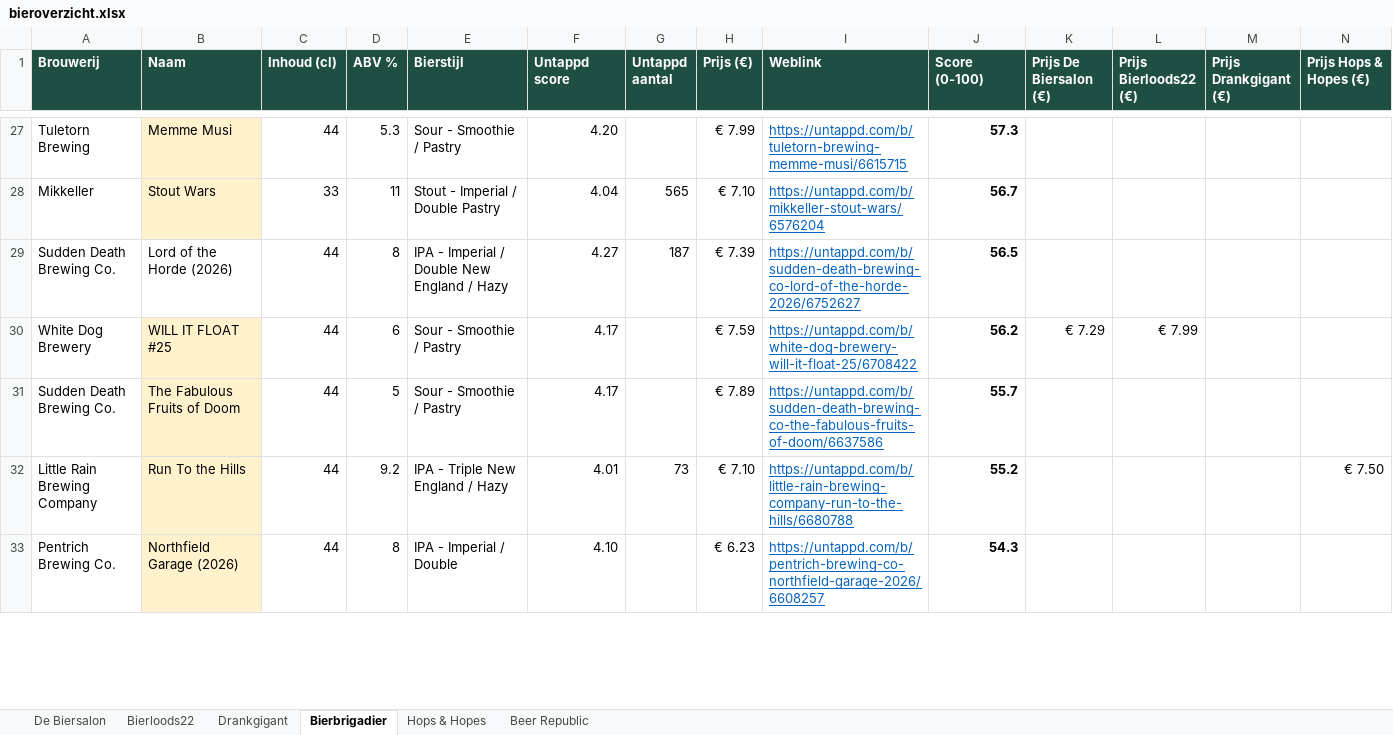
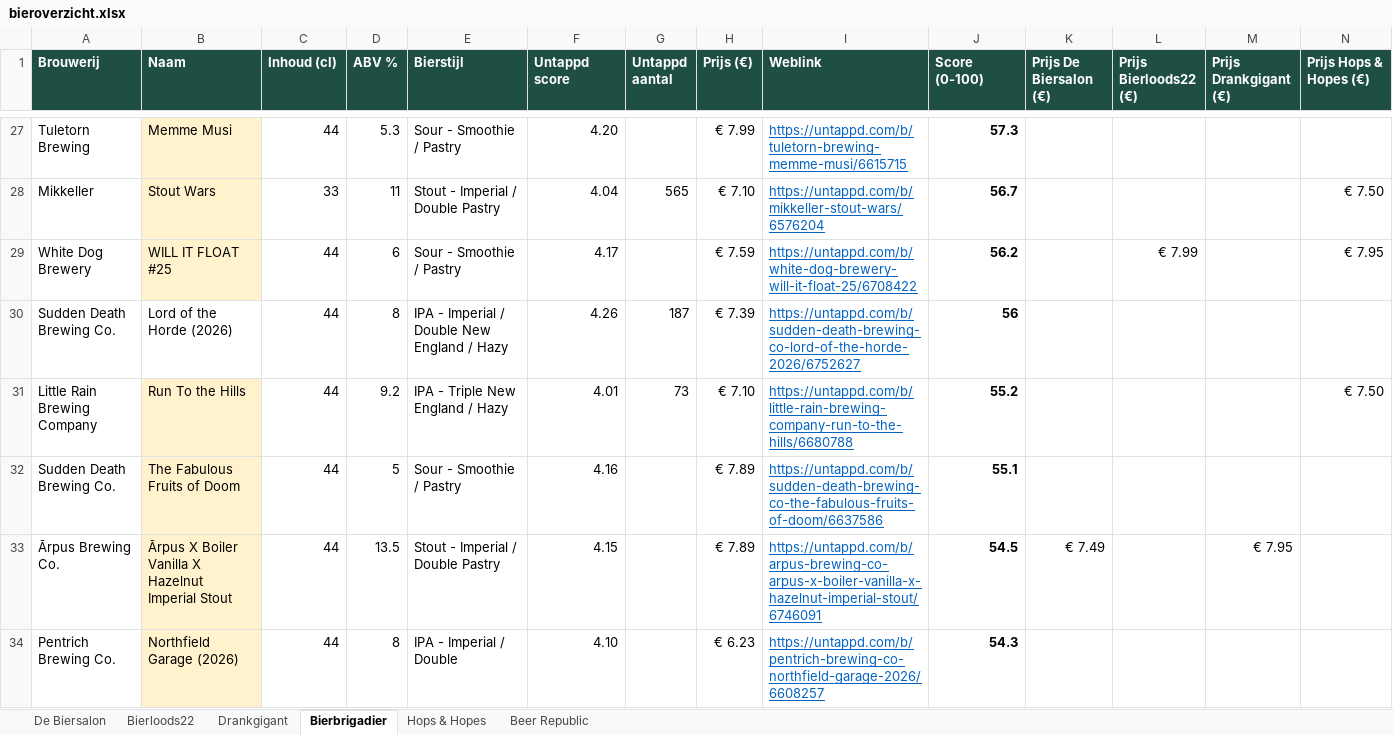
Before and after one commit to RdG-Bier/DeBierScraper, an Excel workbook: docs/bieroverzicht.xlsx, sheet Bierbrigadier, drawn as a sheet; only a part is shown, gaps mark what is left out; values as stored, in another font and other column widths than the file's, no borders; conditional formats not drawn; removed rows and columns are numbered as before the commit, all else as after; rows hold the shown columns only; the diff covers the shown part only; the diff names each change by its address in the sheet, - before the commit and + after, or states it on an @@ line.

```diff
--- a/docs/bieroverzicht.xlsx (sheet Bierbrigadier)
+++ b/docs/bieroverzicht.xlsx (sheet Bierbrigadier)
-N28 (Prijs Hops & Hopes (€)): (empty)
+N28 (Prijs Hops & Hopes (€)): € 7.50
-row 29: Sudden Death Brewing Co. | Lord of the Horde (2026) | 44 | 8 | IPA - Imperial / Double New England / Hazy | 4.27 | 187 | € 7.39 | https://untappd.com/b/sudden-death-brewing-co-lord-of-the-horde-2026/6752627 | 56.5
-K29 (Prijs De Biersalon (€)): € 7.29
+K29 (Prijs De Biersalon (€)): (empty)
-N29 (Prijs Hops & Hopes (€)): (empty)
+N29 (Prijs Hops & Hopes (€)): € 7.95
-row 31: Sudden Death Brewing Co. | The Fabulous Fruits of Doom | 44 | 5 | Sour - Smoothie / Pastry | 4.17 |  | € 7.89 | https://untappd.com/b/sudden-death-brewing-co-the-fabulous-fruits-of-doom/6637586 | 55.7
+row 30: Sudden Death Brewing Co. | Lord of the Horde (2026) | 44 | 8 | IPA - Imperial / Double New England / Hazy | 4.26 | 187 | € 7.39 | https://untappd.com/b/sudden-death-brewing-co-lord-of-the-horde-2026/6752627 | 56
+row 32: Sudden Death Brewing Co. | The Fabulous Fruits of Doom | 44 | 5 | Sour - Smoothie / Pastry | 4.16 |  | € 7.89 | https://untappd.com/b/sudden-death-brewing-co-the-fabulous-fruits-of-doom/6637586 | 55.1
+row 33: Ārpus Brewing Co. | Ārpus X Boiler Vanilla X Hazelnut Imperial Stout | 44 | 13.5 | Stout - Imperial / Double Pastry | 4.15 |  | € 7.89 | https://untappd.com/b/arpus-brewing-co-arpus-x-boiler-vanilla-x-hazelnut-imperial-stout/6746091 | 54.5 | € 7.49 |  | € 7.95
```
Also changed, not shown: 15 added rows, 17 removed rows and 40 edited cells elsewhere in this sheet, sheet De Biersalon, sheet Hops & Hopes, sheet Bierloods22, sheet Beer Republic, sheet Drankgigant, 15 other files.
